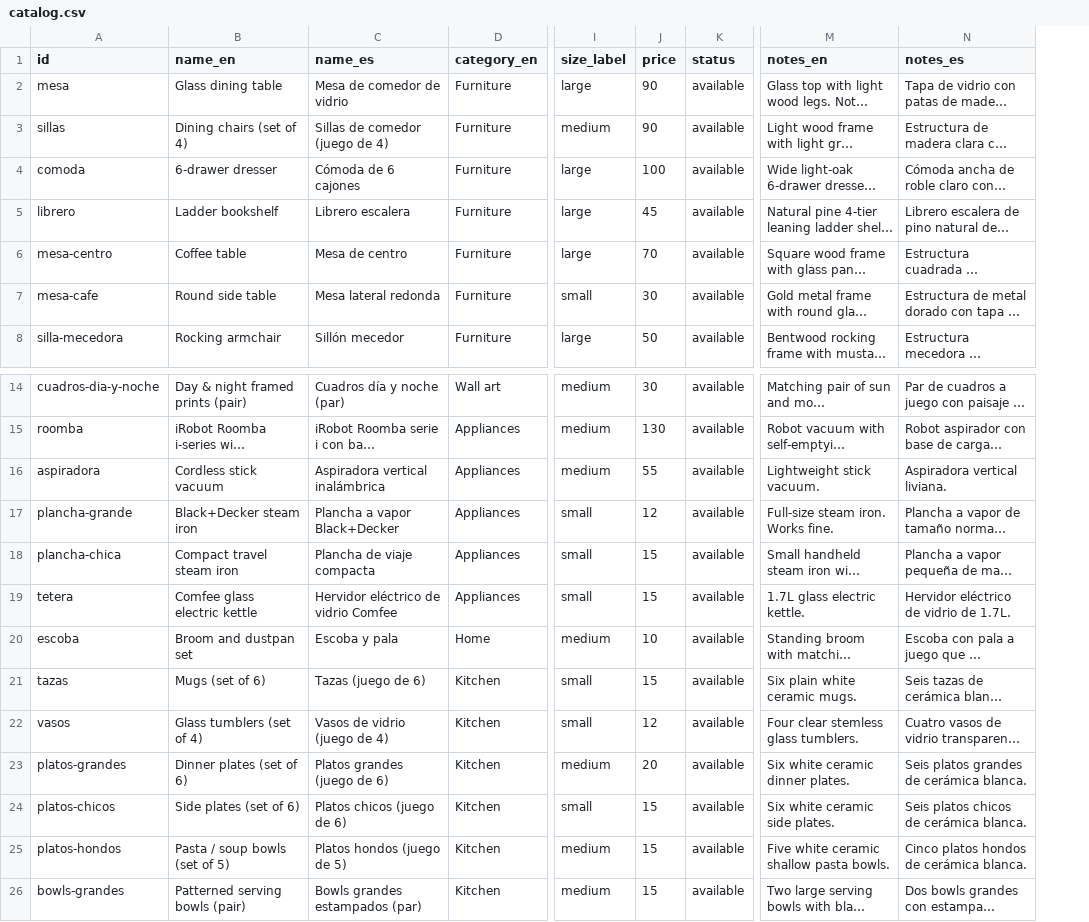
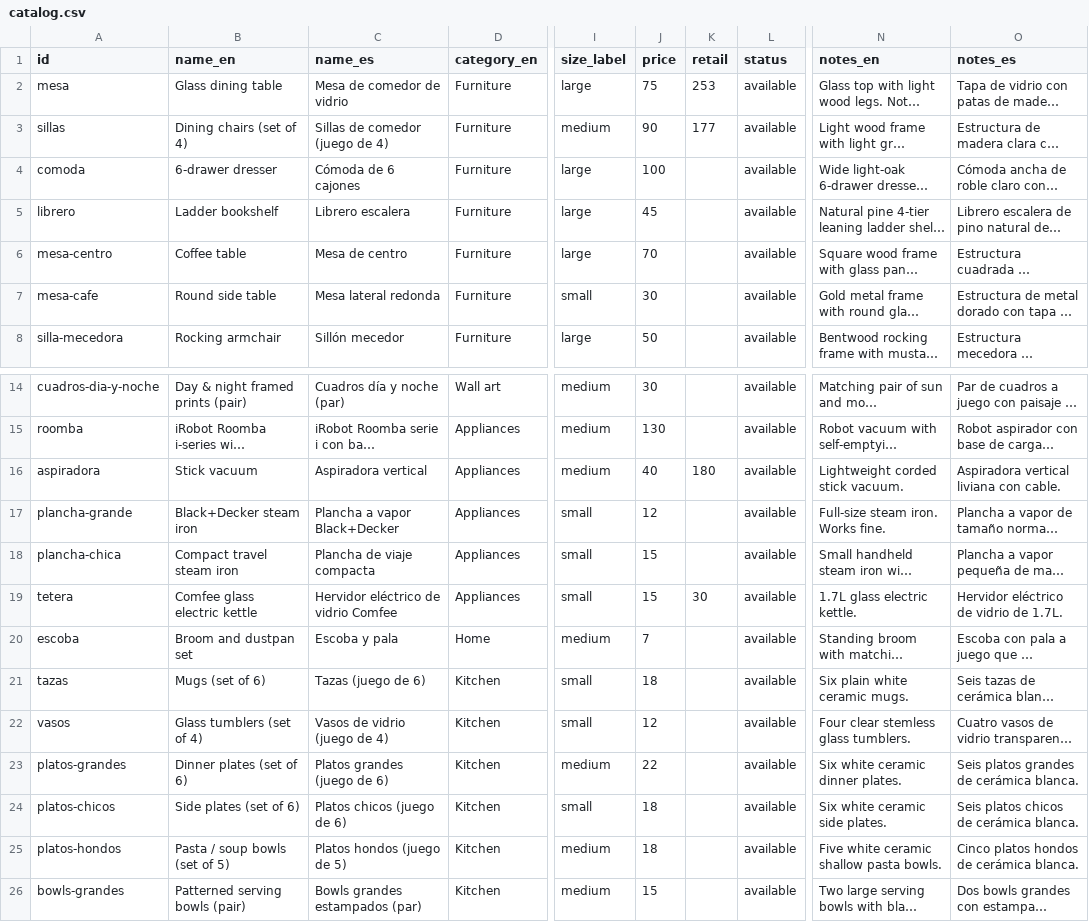
Before and after one commit to rhanuch/venta, a CSV file: catalog.csv, drawn as a sheet; only a part is shown, gaps mark what is left out; long unchanged cells end in …; addresses are those after the commit; the diff names each change by its address in the sheet, - before the commit and + after, or states it on an @@ line.

```diff
--- a/catalog.csv
+++ b/catalog.csv
+column K (retail), rows 2-3: 253 | 177; rows 16-19: 180 |  |  | 30
-J2 (price): 90
+J2 (price): 75
-B16 (name_en): Cordless stick vacuum
+B16 (name_en): Stick vacuum
-C16 (name_es): Aspiradora vertical inalámbrica
+C16 (name_es): Aspiradora vertical
-J16 (price): 55
+J16 (price): 40
-N16 (notes_en): Lightweight stick vacuum.
+N16 (notes_en): Lightweight corded stick vacuum.
-O16 (notes_es): Aspiradora vertical liviana.
+O16 (notes_es): Aspiradora vertical liviana con cable.
-J20 (price): 10
+J20 (price): 7
-J21 (price): 15
+J21 (price): 18
-J23 (price): 20
+J23 (price): 22
-J24:J25 (price): 15
+J24:J25 (price): 18
```
Also changed, not shown: docs/catalog.csv, 3 other files.
